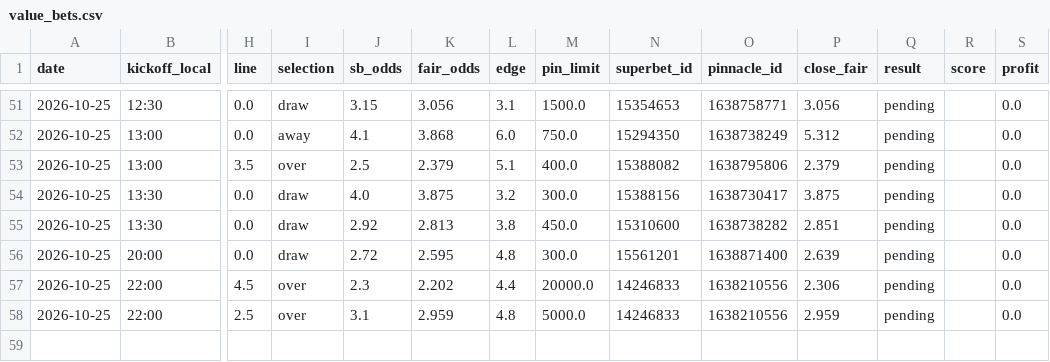
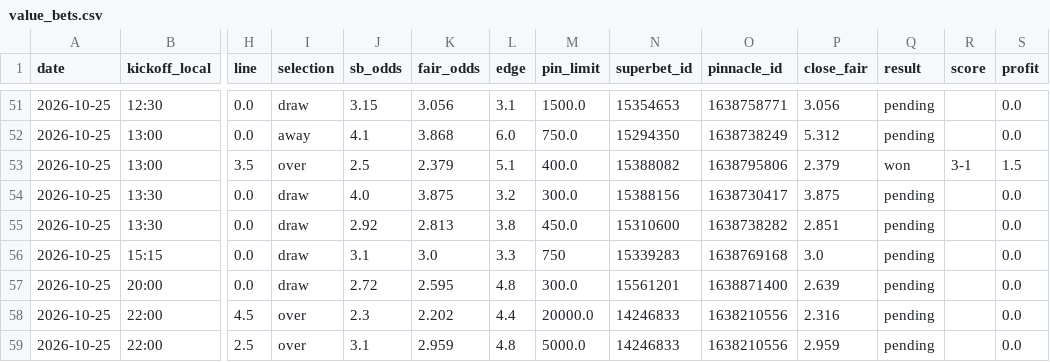
Before and after one commit to andrei0182/bet, a CSV file: data/value_bets.csv, drawn as a sheet; only a part is shown, gaps mark what is left out; addresses are those after the commit; rows hold the shown columns only; the diff names each change by its address in the sheet, - before the commit and + after, or states it on an @@ line.

```diff
--- a/data/value_bets.csv
+++ b/data/value_bets.csv
-Q53 (result): pending
+Q53 (result): won
-R53 (score): (empty)
+R53 (score): 3-1
-S53 (profit): 0.0
+S53 (profit): 1.5
+row 56: 2026-10-25 | 15:15 | 0.0 | draw | 3.1 | 3.0 | 3.3 | 750 | 15339283 | 1638769168 | 3.0 | pending |  | 0.0
-P58 (close_fair): 2.306
+P58 (close_fair): 2.316
```
